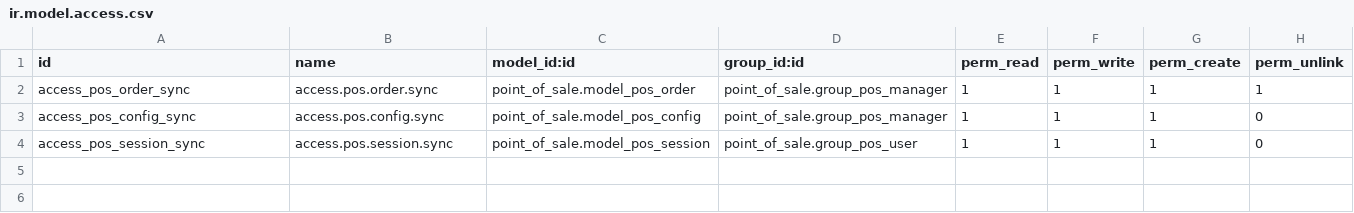
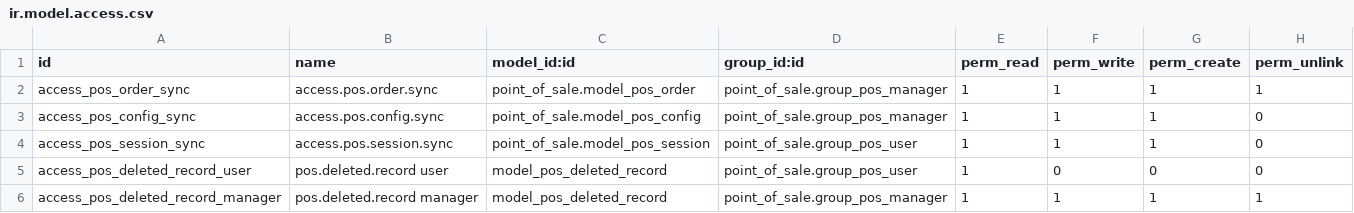
Before and after one commit to wehaindo/Project-0111, a CSV file: weha_pos_self_sync/security/ir.model.access.csv, drawn as a sheet; the diff names each change by its address in the sheet, - before the commit and + after, or states it on an @@ line.

```diff
--- a/weha_pos_self_sync/security/ir.model.access.csv
+++ b/weha_pos_self_sync/security/ir.model.access.csv
+row 5: access_pos_deleted_record_user | pos.deleted.record user | model_pos_deleted_record | point_of_sale.group_pos_user | 1 | 0 | 0 | 0
+row 6: access_pos_deleted_record_manager | pos.deleted.record manager | model_pos_deleted_record | point_of_sale.group_pos_manager | 1 | 1 | 1 | 1
```
Also changed, not shown: 12 other files.
